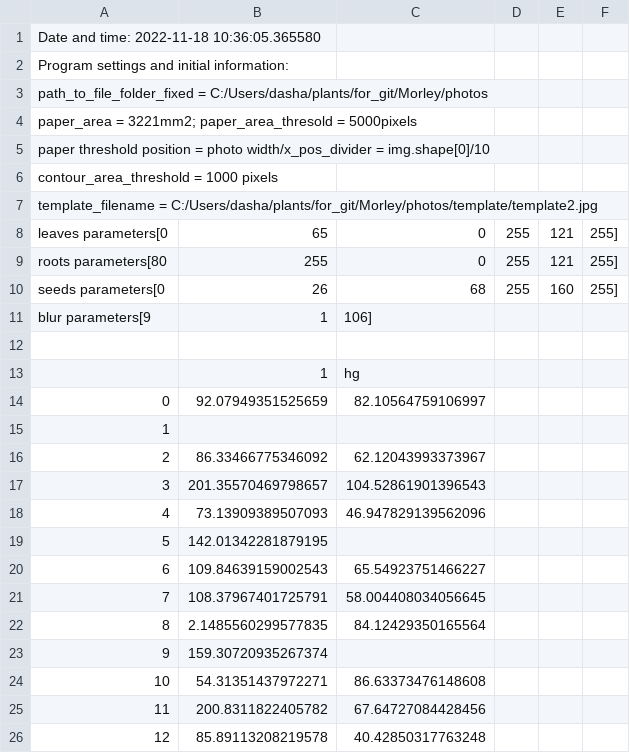
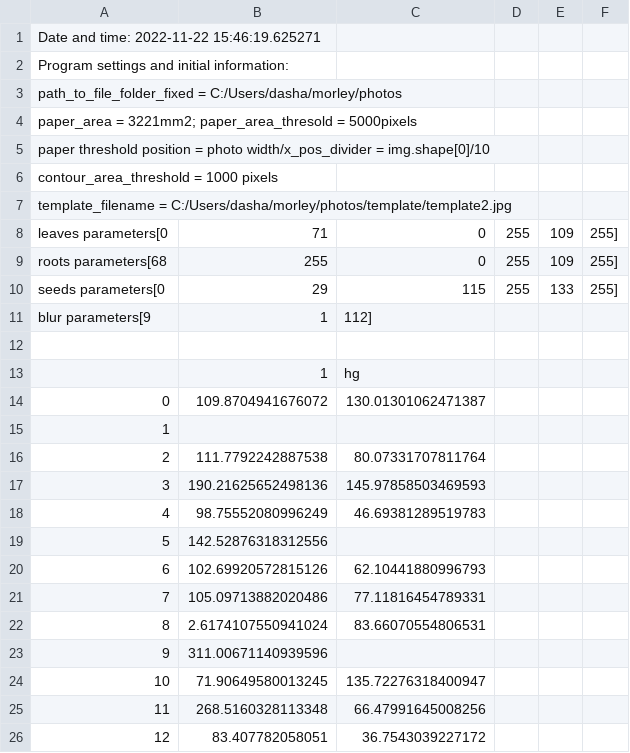
Before and after one commit to dashabezik/Morley, a CSV file: photo_roots_sum_2022-11-22.csv (was report/photo_roots_max_2022-11-18.csv), drawn as a sheet; only a part is shown; the diff covers the shown part only.

```diff
--- a/report/photo_roots_max_2022-11-18.csv
+++ b/photo_roots_sum_2022-11-22.csv
@@ -1,4 +1,4 @@
-Date and time: 2022-11-18 10:36:05.365580
+Date and time: 2022-11-22 15:46:19.625271
 Program settings and initial information:
-path_to_file_folder_fixed = C:/Users/dasha/plants/for_git/Morley/photos
+path_to_file_folder_fixed = C:/Users/dasha/morley/photos
 paper_area = 3221mm2; paper_area_thresold = 5000pixels
@@ -6,21 +6,21 @@ paper threshold position = photo width/x_pos_divider = img.shape[0]/10
 contour_area_threshold = 1000 pixels
-template_filename = C:/Users/dasha/plants/for_git/Morley/photos/template/template2.jpg
-leaves parameters[0, 65, 0, 255, 121, 255]
-roots parameters[80, 255, 0, 255, 121, 255]
-seeds parameters[0, 26, 68, 255, 160, 255]
-blur parameters[9, 1, 106]
+template_filename = C:/Users/dasha/morley/photos/template/template2.jpg
+leaves parameters[0, 71, 0, 255, 109, 255]
+roots parameters[68, 255, 0, 255, 109, 255]
+seeds parameters[0, 29, 115, 255, 133, 255]
+blur parameters[9, 1, 112]
 
 ,1,hg
-0,92.07949351525659,82.10564759106997
+0,109.8704941676072,130.01301062471387
 1,,
-2,86.33466775346092,62.12043993373967
-3,201.35570469798657,104.52861901396543
-4,73.13909389507093,46.947829139562096
-5,142.01342281879195,
-6,109.84639159002543,65.54923751466227
-7,108.37967401725791,58.004408034056645
-8,2.1485560299577835,84.12429350165564
-9,159.30720935267374,
-10,54.31351437972271,86.63373476148608
-11,200.8311822405782,67.64727084428456
-12,85.89113208219578,40.42850317763248
+2,111.7792242887538,80.07331707811764
+3,190.21625652498136,145.97858503469593
+4,98.75552080996249,46.69381289519783
+5,142.52876318312556,
+6,102.69920572815126,62.10441880996793
+7,105.09713882020486,77.11816454789331
+8,2.6174107550941024,83.66070554806531
+9,311.00671140939596,
+10,71.90649580013245,135.72276318400947
+11,268.5160328113348,66.47991645008256
+12,83.407782058051,36.7543039227172
```
Also changed, not shown: 27 edited cells elsewhere in this file, photo_leaves_2022-11-22.csv, report/photos_roots_sum_2022-11-22.csv, 35 other files.
